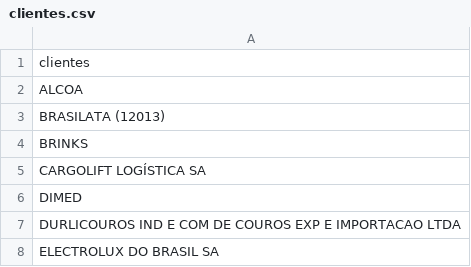
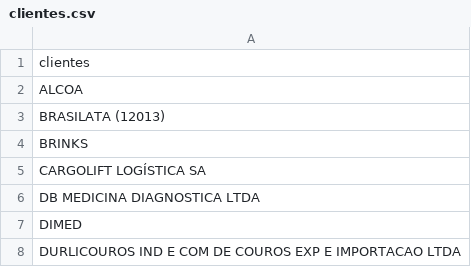
Before and after one commit to SuporteSimpress/Bot_Auditoria, a CSV file: dados/clientes.csv, drawn as a sheet; only a part is shown; the shorter side is filled out with more unchanged rows; the diff names each change by its address in the sheet, - before the commit and + after, or states it on an @@ line.

Commit message:
Add DB MEDICINA DIAGNOSTICA LTDA to clientes.csv

```diff
--- a/dados/clientes.csv
+++ b/dados/clientes.csv
+row 6: DB MEDICINA DIAGNOSTICA LTDA
```
